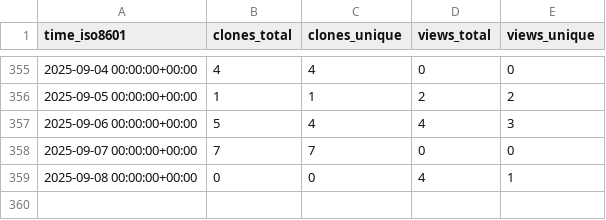
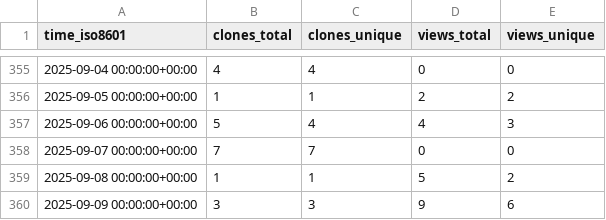
Before and after one commit to adrian-lison/EpiSewer, a CSV file: adrian-lison/EpiSewer/ghrs-data/views_clones_aggregate.csv, drawn as a sheet; only a part is shown, gaps mark what is left out.

```diff
--- a/adrian-lison/EpiSewer/ghrs-data/views_clones_aggregate.csv
+++ b/adrian-lison/EpiSewer/ghrs-data/views_clones_aggregate.csv
@@ -358,2 +358,3 @@ time_iso8601,clones_total,clones_unique,views_total,views_unique
 2025-09-07 00:00:00+00:00,7,7,0,0
-2025-09-08 00:00:00+00:00,0,0,4,1
+2025-09-08 00:00:00+00:00,1,1,5,2
+2025-09-09 00:00:00+00:00,3,3,9,6
```
Also changed, not shown: 1 other file.
